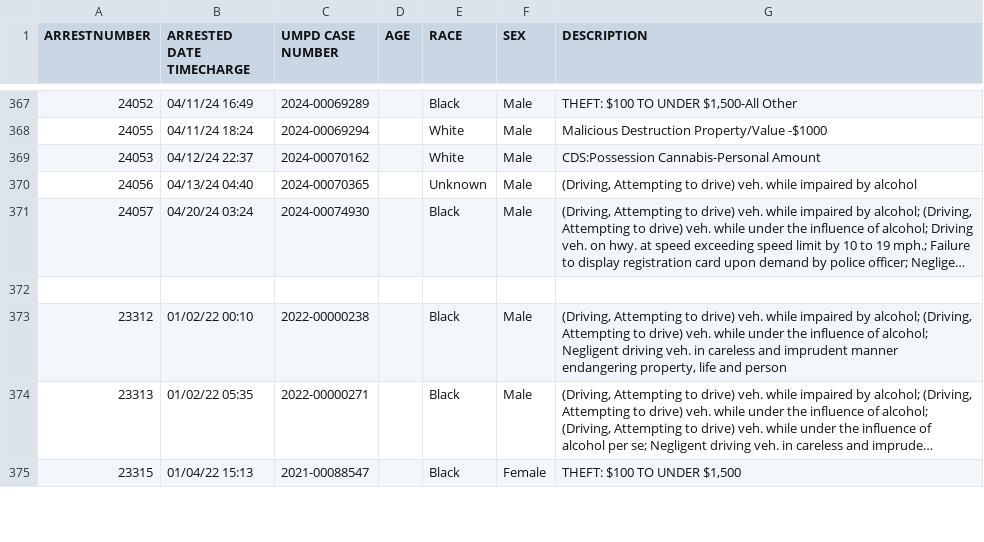
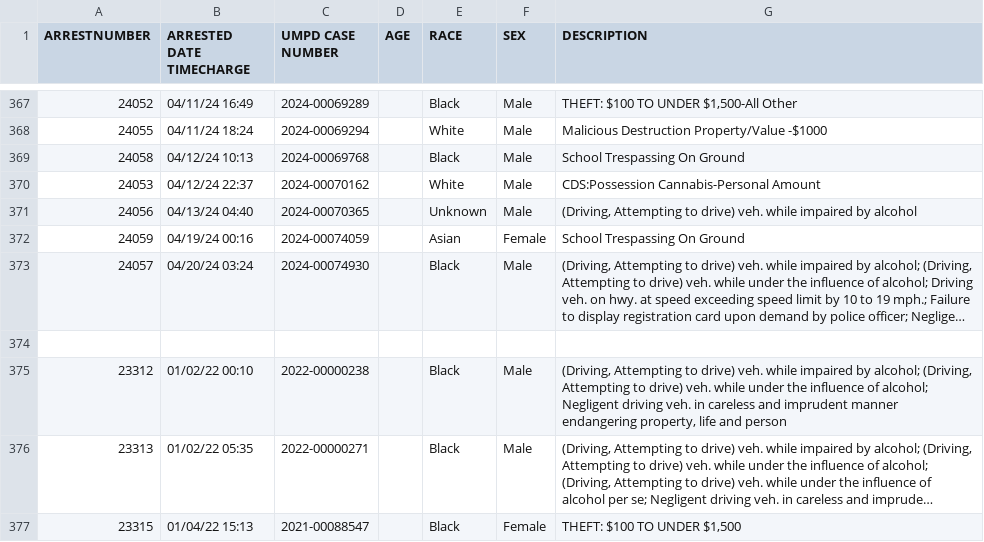
Before and after one commit to rachelmarconi/na-gov-upgrade, a CSV file: data/all-police-arrests.csv, drawn as a sheet; only a part is shown, gaps mark what is left out; long unchanged cells end in …; the diff names each change by its address in the sheet, - before the commit and + after, or states it on an @@ line.

```diff
--- a/data/all-police-arrests.csv
+++ b/data/all-police-arrests.csv
+row 369: 24058 | 04/12/24 10:13 | 2024-00069768 |  | Black | Male | School Trespassing On Ground
+row 372: 24059 | 04/19/24 00:16 | 2024-00074059 |  | Asian | Female | School Trespassing On Ground
```
Also changed, not shown: data/new_cases.csv, 2 other files.
